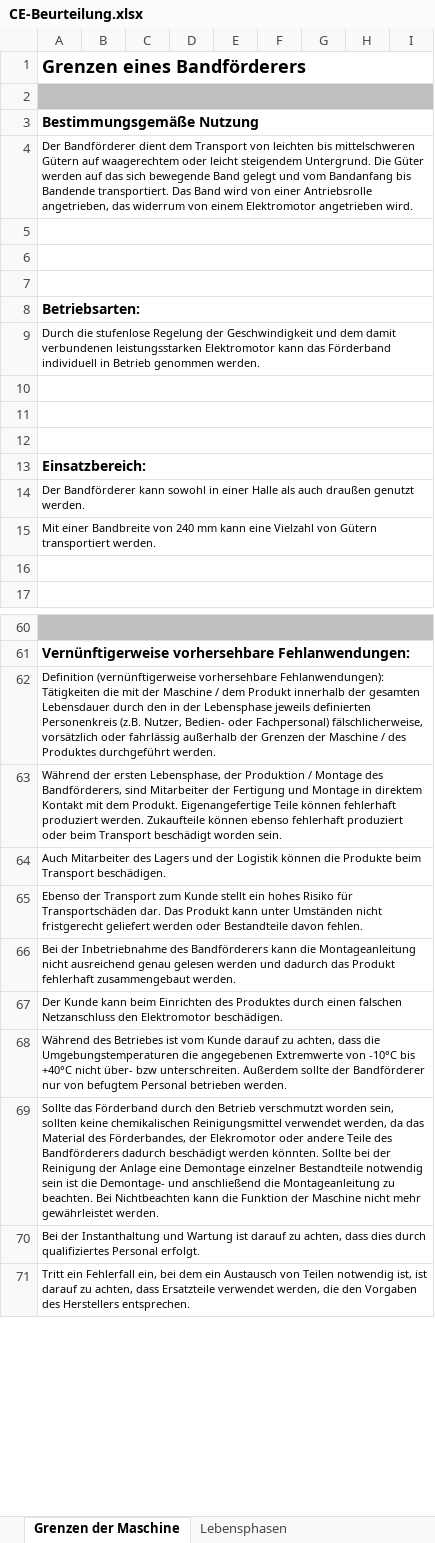
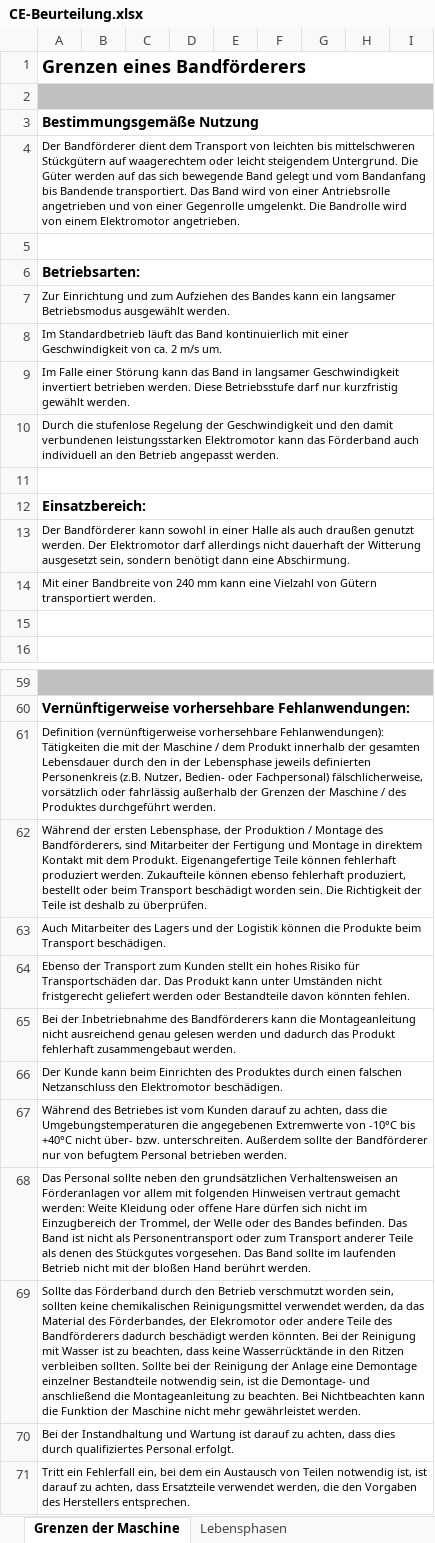
Before and after one commit to MattdewT/KE3, an Excel workbook: RB-Blessing/CE-Beurteilung.xlsx, sheet Grenzen der Maschine, drawn as a sheet; only a part is shown, gaps mark what is left out; values as stored, in another font and other column widths than the file's, no borders; removed rows and columns are numbered as before the commit, all else as after; the diff covers the shown part only; the diff names each change by its address in the sheet, - before the commit and + after, or states it on an @@ line.

Commit message:
FMEA fertig, Dokumentation weiter und CE-Beurteilung so gut wei abgeschlossen

```diff
--- a/RB-Blessing/CE-Beurteilung.xlsx (sheet Grenzen der Maschine)
+++ b/RB-Blessing/CE-Beurteilung.xlsx (sheet Grenzen der Maschine)
-A4: …bis mittelschweren Gütern auf waagerechtem oder leicht steigendem Untergrund. Die Güter werden auf das sich bewegende Band gelegt und vom Bandanfang bis Bandende transportiert. Das Band wird von einer Antriebsrolle angetrieben, das widerrum von einem Elektromotor angetrieben wird.
+A4: …bis mittelschweren Stückgütern auf waagerechtem oder leicht steigendem Untergrund. Die Güter werden auf das sich bewegende Band gelegt und vom Bandanfang bis Bandende transportiert. Das Band wird von einer Antriebsrolle angetrieben und von einer Gegenrolle umgelenkt. Die Bandrolle wird von einem Elektromotor angetrieben.
-row 5: (empty)
-row 6: (empty)
-A7: Durch die stufenlose Regelung der Geschwindigkeit und dem damit verbundenen leistungsstarken Elektromotor kann das Förderband individuell in Betrieb genommen werden.
+A7: Zur Einrichtung und zum Aufziehen des Bandes kann ein langsamer Betriebsmodus ausgewählt werden.
-A8: (empty)
+A8: Im Standardbetrieb läuft das Band kontinuierlich mit einer Geschwindigkeit von ca. 2 m/s um.
-A9: (empty)
+A9: Im Falle einer Störung kann das Band in langsamer Geschwindigkeit invertiert betrieben werden. Diese Betriebsstufe darf nur kurzfristig gewählt werden.
+row 10: Durch die stufenlose Regelung der Geschwindigkeit und den damit verbundenen leistungsstarken Elektromotor kann das Förderband auch individuell an den Betrieb angepasst werden.
-A13: …genutzt werden.
+A13: …genutzt werden. Der Elektromotor darf allerdings nicht dauerhaft der Witterung ausgesetzt sein, sondern benötigt dann eine Abschirmung.
-A62: …ebenso fehlerhaft produziert oder beim Transport beschädigt worden sein.
+A62: …ebenso fehlerhaft produziert, bestellt oder beim Transport beschädigt worden sein. Die Richtigkeit der Teile ist deshalb zu überprüfen.
-A64: …Transport zum Kunde stellt ein hohes Risiko für Transportschäden dar. Das Produkt kann unter Umständen nicht fristgerecht geliefert werden oder Bestandteile davon fehlen.
+A64: …Transport zum Kunden stellt ein hohes Risiko für Transportschäden dar. Das Produkt kann unter Umständen nicht fristgerecht geliefert werden oder Bestandteile davon könnten fehlen.
-A67: …ist vom Kunde darauf zu achten, dass die Umgebungstemperaturen die angegebenen Extremwerte von -10°C bis +40°C nicht über- bzw unterschreiten. Außerdem…
+A67: …ist vom Kunden darauf zu achten, dass die Umgebungstemperaturen die angegebenen Extremwerte von -10°C bis +40°C nicht über- bzw. unterschreiten. Außerdem…
-A68: Sollte das Förderband durch den Betrieb verschmutzt worden sein, sollten keine chemikalischen Reinigungsmittel verwendet werden, da das Material des Förderbandes, der Elekromotor oder andere Teile des Bandförderers dadurch beschädigt werden könnten. Sollte bei der Reinigung der Anlage eine Demontage einzelner Bestandteile notwendig sein ist die Demontage- und anschließend die Montageanleitung zu beachten. Bei Nichtbeachten kann die Funktion der Maschine nicht mehr gewährleistet werden.
+A68: Das Personal sollte neben den grundsätzlichen Verhaltensweisen an Förderanlagen vor allem mit folgenden Hinweisen vertraut gemacht werden: Weite Kleidung oder offene Hare dürfen sich nicht im Einzugbereich der Trommel, der Welle oder des Bandes befinden. Das Band ist nicht als Personentransport oder zum Transport anderer Teile als denen des Stückgutes vorgesehen. Das Band sollte im laufenden Betrieb nicht mit der bloßen Hand berührt werden.
-A69: Bei der Instanthaltung und Wartung ist darauf zu achten, dass dies durch qualifiziertes Personal erfolgt.
+A69: Sollte das Förderband durch den Betrieb verschmutzt worden sein, sollten keine chemikalischen Reinigungsmittel verwendet werden, da das Material des Förderbandes, der Elekromotor oder andere Teile des Bandförderers dadurch beschädigt werden könnten. Bei der Reinigung mit Wasser ist zu beachten, dass keine Wasserrücktände in den Ritzen verbleiben sollten. Sollte bei der Reinigung der Anlage eine Demontage einzelner Bestandteile notwendig sein, ist die Demontage- und anschließend die Montageanleitung zu beachten. Bei Nichtbeachten kann die Funktion der Maschine nicht mehr gewährleistet werden.
+row 70: Bei der Instandhaltung und Wartung ist darauf zu achten, dass dies durch qualifiziertes Personal erfolgt.
```
Also changed, not shown: 3 edited cells elsewhere in this sheet, charts or pictures, RB-Blessing/FMEA.xlsx, 1 other file.
